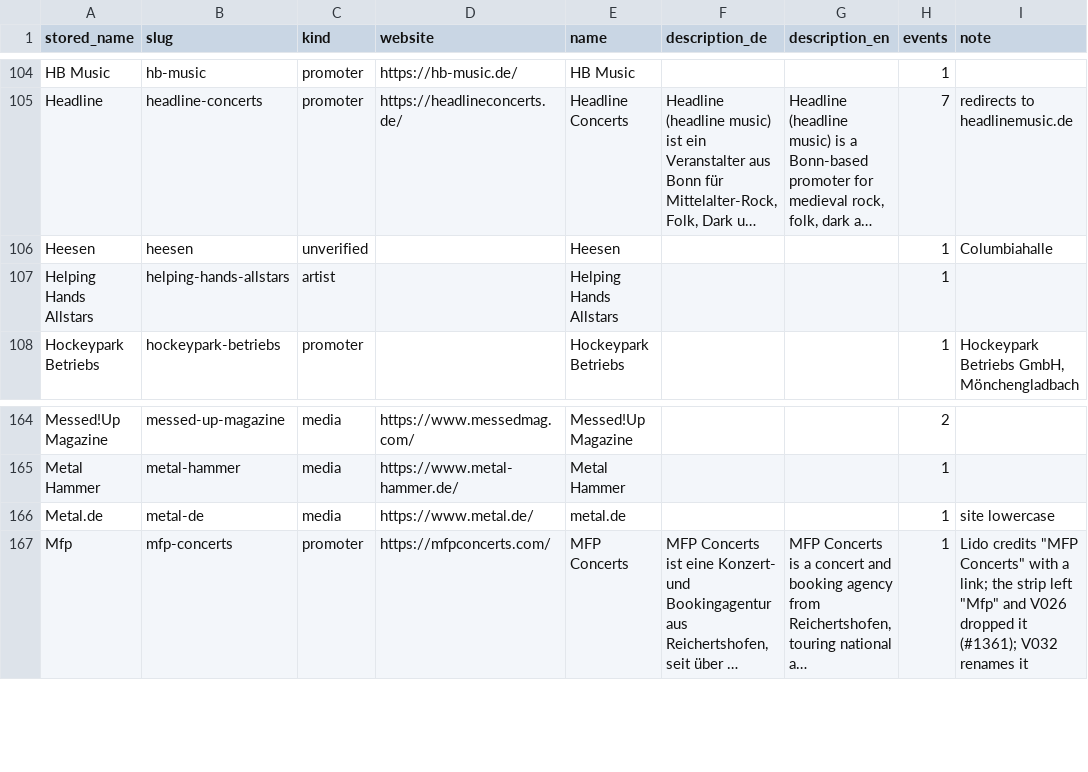
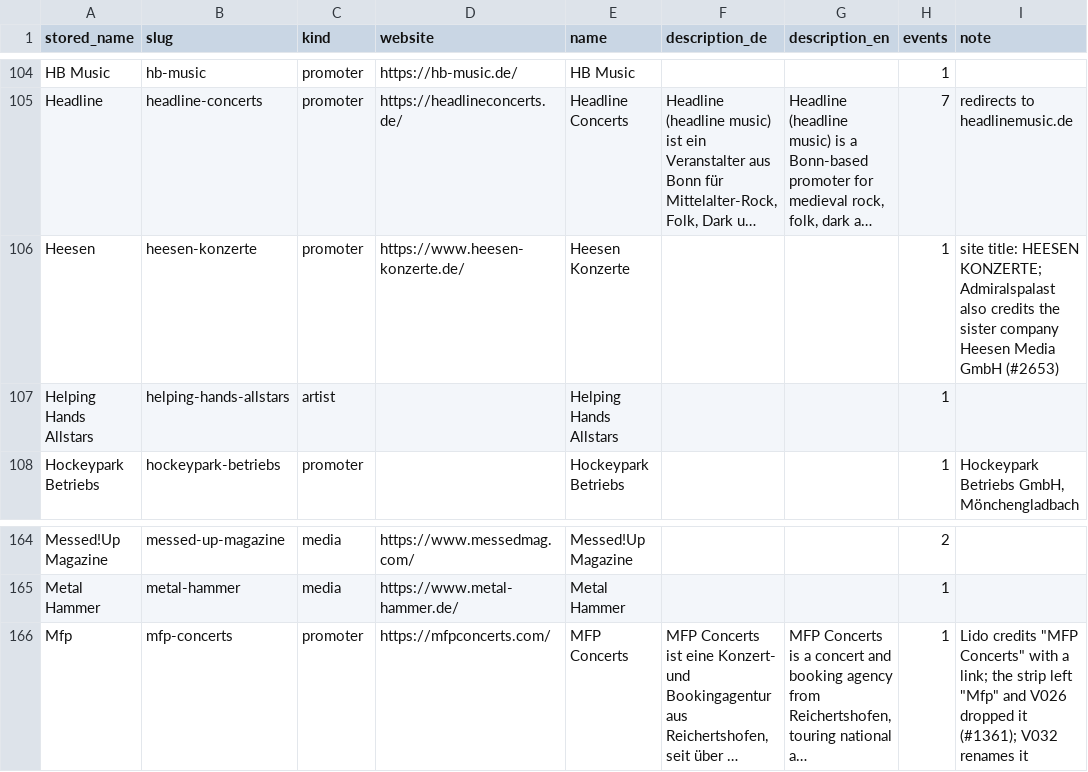
Before and after one commit to enorm-labs/event-junkie, a TSV file: docs/promoters/REVIEWED.tsv, drawn as a sheet; only a part is shown, gaps mark what is left out; long unchanged cells end in …; the diff names each change by its address in the sheet, - before the commit and + after, or states it on an @@ line.

```diff
--- a/docs/promoters/REVIEWED.tsv
+++ b/docs/promoters/REVIEWED.tsv
-B106 (slug): heesen
+B106 (slug): heesen-konzerte
-C106 (kind): unverified
+C106 (kind): promoter
-D106 (website): (empty)
+D106 (website): https://www.heesen-konzerte.de/
-E106 (name): Heesen
+E106 (name): Heesen Konzerte
-I106 (note): Columbiahalle
+I106 (note): site title: HEESEN KONZERTE; Admiralspalast also credits the sister company Heesen Media GmbH (#2653)
-row 166: Metal.de | metal-de | media | https://www.metal.de/ | metal.de |  |  | 1 | site lowercase
```
Also changed, not shown: 11 other files.
